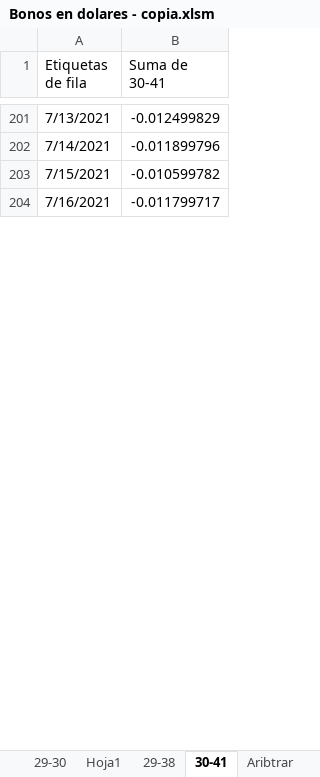
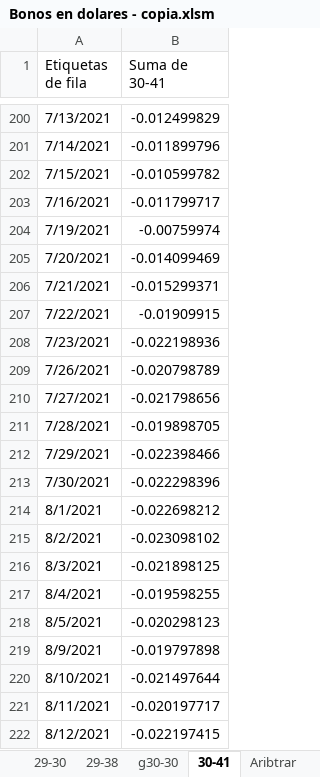
Before and after one commit to alferrelli/Excel-Bonos, an Excel workbook: Bonos en dolares - copia.xlsm, sheet 30-41, drawn as a sheet; only a part is shown, gaps mark what is left out; values as stored, in another font and other column widths than the file's, no borders; charts and pictures not drawn; the diff covers the shown part only; the diff names each change by its address in the sheet, - before the commit and + after, or states it on an @@ line.

```diff
--- a/Bonos en dolares - copia.xlsm (sheet 30-41)
+++ b/Bonos en dolares - copia.xlsm (sheet 30-41)
-sheet tab: Hoja1
+sheet tab: g30-30
+row 204: 7/19/2021 | -0.00759974
+row 205: 7/20/2021 | -0.014099469
+row 206: 7/21/2021 | -0.015299371
+row 207: 7/22/2021 | -0.01909915
+row 208: 7/23/2021 | -0.022198936
+row 209: 7/26/2021 | -0.020798789
+row 210: 7/27/2021 | -0.021798656
+row 211: 7/28/2021 | -0.019898705
+row 212: 7/29/2021 | -0.022398466
+row 213: 7/30/2021 | -0.022298396
+row 214: 8/1/2021 | -0.022698212
+row 215: 8/2/2021 | -0.023098102
+row 216: 8/3/2021 | -0.021898125
+row 217: 8/4/2021 | -0.019598255
+row 218: 8/5/2021 | -0.020298123
+row 219: 8/9/2021 | -0.019797898
+row 220: 8/10/2021 | -0.021497644
+row 221: 8/11/2021 | -0.020197717
+row 222: 8/12/2021 | -0.022197415
```
Also changed, not shown: 30 added rows, 8 removed rows and 1 edited cell elsewhere in this sheet, sheet Paridad usd, sheet Grafico Paridades, sheet 29-30, sheet 29-41, sheet g29-29, sheet g29-41, 4 more sheets, other sheet tabs, formulas that keep their value, charts or pictures, Bonos en dolares.xlsm, Bonos en pesos.xlsx, 2 other files.
